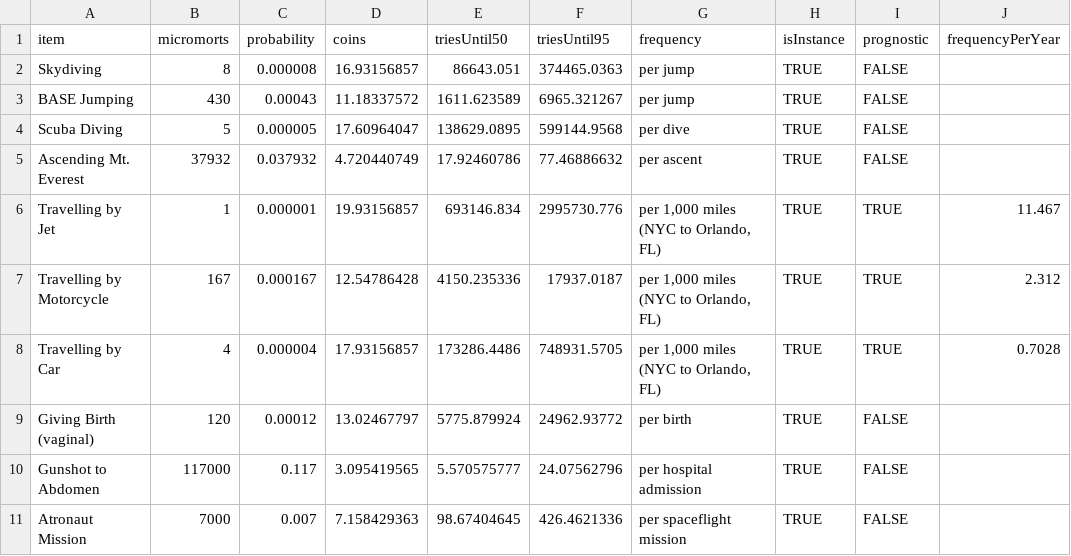
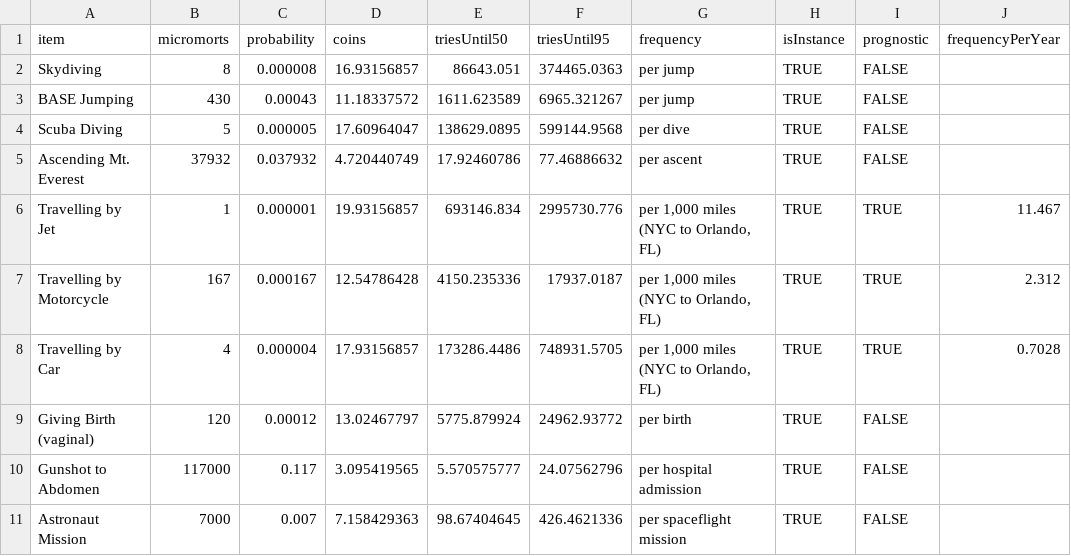
Before and after one commit to gckirchoff/peer-to-public, a CSV file: static/data/covidCoins/micromortsBaseline.csv, drawn as a sheet; only a part is shown; the diff names each change by its address in the sheet, - before the commit and + after, or states it on an @@ line.

Commit message:
Fixed spelling

```diff
--- a/static/data/covidCoins/micromortsBaseline.csv
+++ b/static/data/covidCoins/micromortsBaseline.csv
-A11 (item): Atronaut Mission
+A11 (item): Astronaut Mission
```
